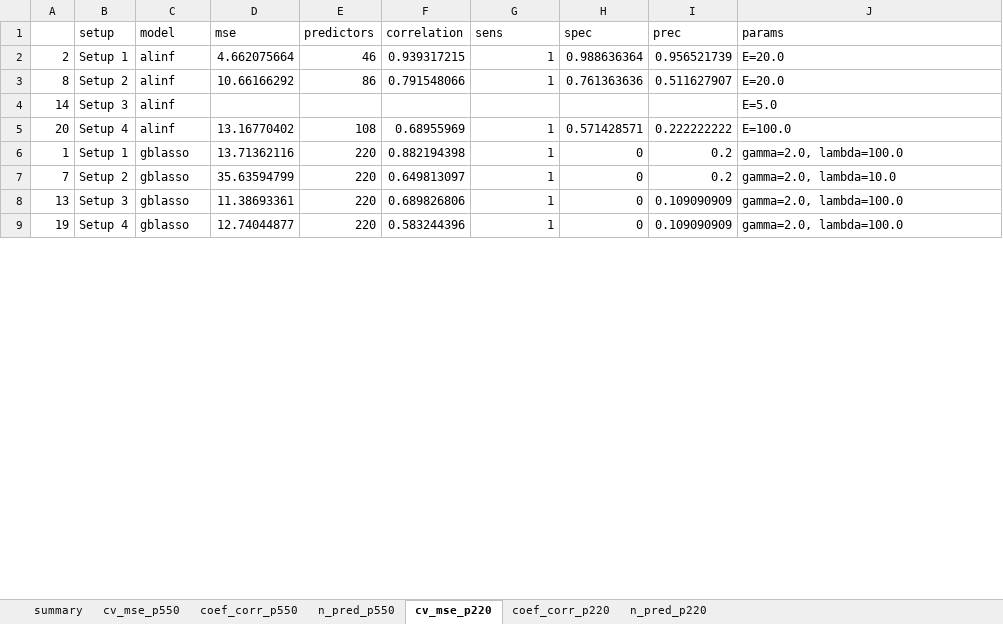
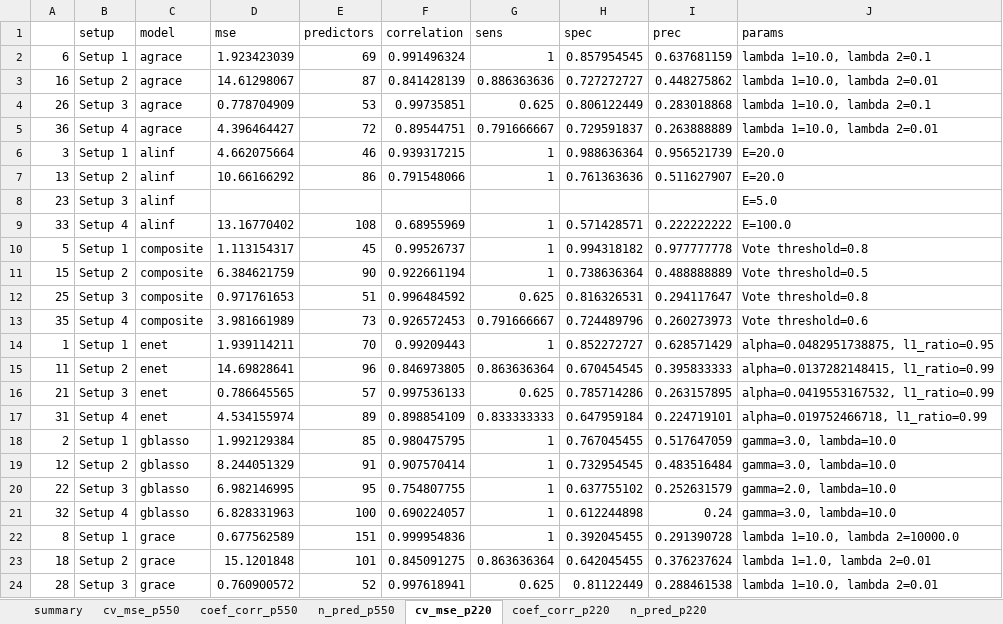
Before and after one commit to SivoDaskalov/net-reg-dissertation, an Excel workbook: python/results/tuning_summary.xlsx, sheet cv_mse_p220, drawn as a sheet; only a part is shown; values as stored, in another font and other column widths than the file's, no borders; removed rows and columns are numbered as before the commit, all else as after; the diff covers the shown part only; the diff names each change by its address in the sheet, - before the commit and + after, or states it on an @@ line.

Commit message:
Optimal GBLasso params updated

```diff
--- a/python/results/tuning_summary.xlsx (sheet cv_mse_p220)
+++ b/python/results/tuning_summary.xlsx (sheet cv_mse_p220)
+row 2: 6 | Setup 1 | agrace | 1.923423039 | 69 | 0.991496324 | 1 | 0.857954545 | 0.637681159 | lambda 1=10.0, lambda 2=0.1
+row 3: 16 | Setup 2 | agrace | 14.61298067 | 87 | 0.841428139 | 0.886363636 | 0.727272727 | 0.448275862 | lambda 1=10.0, lambda 2=0.01
+row 4: 26 | Setup 3 | agrace | 0.778704909 | 53 | 0.99735851 | 0.625 | 0.806122449 | 0.283018868 | lambda 1=10.0, lambda 2=0.1
+row 5: 36 | Setup 4 | agrace | 4.396464427 | 72 | 0.89544751 | 0.791666667 | 0.729591837 | 0.263888889 | lambda 1=10.0, lambda 2=0.01
-A6: 2
+A6: 3
-A7: 8
+A7: 13
-A8: 14
+A8: 23
-A9: 20
+A9: 33
+row 10: 5 | Setup 1 | composite | 1.113154317 | 45 | 0.99526737 | 1 | 0.994318182 | 0.977777778 | Vote threshold=0.8
+row 11: 15 | Setup 2 | composite | 6.384621759 | 90 | 0.922661194 | 1 | 0.738636364 | 0.488888889 | Vote threshold=0.5
+row 12: 25 | Setup 3 | composite | 0.971761653 | 51 | 0.996484592 | 0.625 | 0.816326531 | 0.294117647 | Vote threshold=0.8
+row 13: 35 | Setup 4 | composite | 3.981661989 | 73 | 0.926572453 | 0.791666667 | 0.724489796 | 0.260273973 | Vote threshold=0.6
-C14 (model): gblasso
+C14 (model): enet
-D14 (mse): 13.71362116
+D14 (mse): 1.939114211
-E14 (predictors): 220
+E14 (predictors): 70
-F14 (correlation): 0.882194398
+F14 (correlation): 0.99209443
-H14 (spec): 0
+H14 (spec): 0.852272727
-I14 (prec): 0.2
+I14 (prec): 0.628571429
-J14 (params): gamma=2.0, lambda=100.0
+J14 (params): alpha=0.0482951738875, l1_ratio=0.95
-row 7: 7 | Setup 2 | gblasso | 35.63594799 | 220 | 0.649813097 | 1 | 0 | 0.2 | gamma=2.0, lambda=10.0
-row 8: 13 | Setup 3 | gblasso | 11.38693361 | 220 | 0.689826806 | 1 | 0 | 0.109090909 | gamma=2.0, lambda=100.0
-row 9: 19 | Setup 4 | gblasso | 12.74044877 | 220 | 0.583244396 | 1 | 0 | 0.109090909 | gamma=2.0, lambda=100.0
+row 15: 11 | Setup 2 | enet | 14.69828641 | 96 | 0.846973805 | 0.863636364 | 0.670454545 | 0.395833333 | alpha=0.0137282148415, l1_ratio=0.99
+row 16: 21 | Setup 3 | enet | 0.786645565 | 57 | 0.997536133 | 0.625 | 0.785714286 | 0.263157895 | alpha=0.0419553167532, l1_ratio=0.99
+row 17: 31 | Setup 4 | enet | 4.534155974 | 89 | 0.898854109 | 0.833333333 | 0.647959184 | 0.224719101 | alpha=0.019752466718, l1_ratio=0.99
+row 18: 2 | Setup 1 | gblasso | 1.992129384 | 85 | 0.980475795 | 1 | 0.767045455 | 0.517647059 | gamma=3.0, lambda=10.0
+row 19: 12 | Setup 2 | gblasso | 8.244051329 | 91 | 0.907570414 | 1 | 0.732954545 | 0.483516484 | gamma=3.0, lambda=10.0
+row 20: 22 | Setup 3 | gblasso | 6.982146995 | 95 | 0.754807755 | 1 | 0.637755102 | 0.252631579 | gamma=2.0, lambda=10.0
+row 21: 32 | Setup 4 | gblasso | 6.828331963 | 100 | 0.690224057 | 1 | 0.612244898 | 0.24 | gamma=3.0, lambda=10.0
+row 22: 8 | Setup 1 | grace | 0.677562589 | 151 | 0.999954836 | 1 | 0.392045455 | 0.291390728 | lambda 1=10.0, lambda 2=10000.0
+row 23: 18 | Setup 2 | grace | 15.1201848 | 101 | 0.845091275 | 0.863636364 | 0.642045455 | 0.376237624 | lambda 1=1.0, lambda 2=0.01
+row 24: 28 | Setup 3 | grace | 0.760900572 | 52 | 0.997618941 | 0.625 | 0.81122449 | 0.288461538 | lambda 1=10.0, lambda 2=0.01
```
Also changed, not shown: 1 added row and 15 edited cells elsewhere in this sheet, sheet summary, sheet cv_mse_p550, sheet coef_corr_p220, sheet coef_corr_p550, sheet n_pred_p220, sheet n_pred_p550, hidden cells, charts or pictures, 2 other files.
